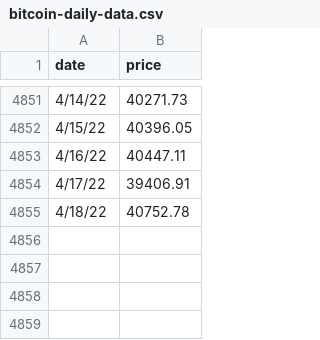
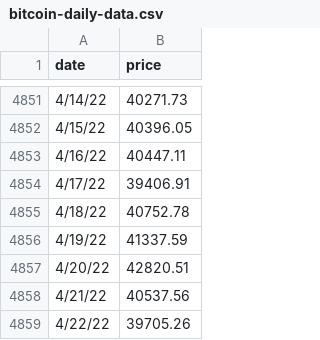
Before and after one commit to w-s-bitcoin/github-bitcoin-scripts, a CSV file: bitcoin-data/bitcoin-daily-data.csv, drawn as a sheet; only a part is shown, gaps mark what is left out.

Commit message:
new data

```diff
--- a/bitcoin-data/bitcoin-daily-data.csv
+++ b/bitcoin-data/bitcoin-daily-data.csv
@@ -4855 +4855,5 @@ date,price
 4/18/22,40752.78
+4/19/22,41337.59
+4/20/22,42820.51
+4/21/22,40537.56
+4/22/22,39705.26
```
Also changed, not shown: 3 other files.
